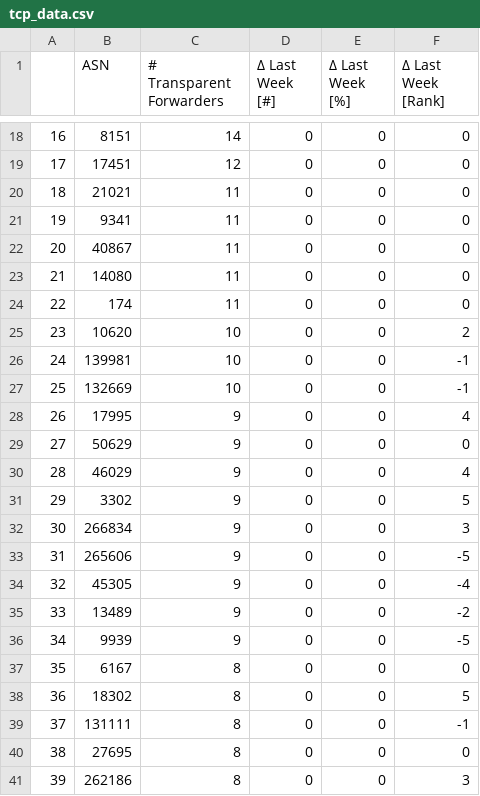
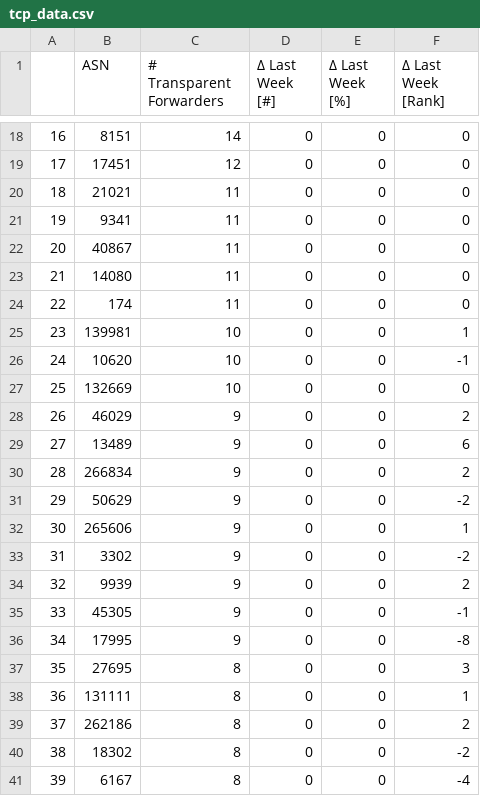
Before and after one commit to netd-tud/odns.secnow.net, a CSV file: _data/tcp_data.csv, drawn as a sheet; only a part is shown, gaps mark what is left out; the diff covers the shown part only.

```diff
--- a/_data/tcp_data.csv
+++ b/_data/tcp_data.csv
@@ -24,18 +24,18 @@
 22,174,11,0,0,0
-23,10620,10,0,0,2
-24,139981,10,0,0,-1
-25,132669,10,0,0,-1
-26,17995,9,0,0,4
-27,50629,9,0,0,0
-28,46029,9,0,0,4
-29,3302,9,0,0,5
-30,266834,9,0,0,3
-31,265606,9,0,0,-5
-32,45305,9,0,0,-4
-33,13489,9,0,0,-2
-34,9939,9,0,0,-5
-35,6167,8,0,0,0
-36,18302,8,0,0,5
-37,131111,8,0,0,-1
-38,27695,8,0,0,0
-39,262186,8,0,0,3
+23,139981,10,0,0,1
+24,10620,10,0,0,-1
+25,132669,10,0,0,0
+26,46029,9,0,0,2
+27,13489,9,0,0,6
+28,266834,9,0,0,2
+29,50629,9,0,0,-2
+30,265606,9,0,0,1
+31,3302,9,0,0,-2
+32,9939,9,0,0,2
+33,45305,9,0,0,-1
+34,17995,9,0,0,-8
+35,27695,8,0,0,3
+36,131111,8,0,0,1
+37,262186,8,0,0,2
+38,18302,8,0,0,-2
+39,6167,8,0,0,-4
```
Also changed, not shown: 18 edited cells elsewhere in this file, 4 other files.
